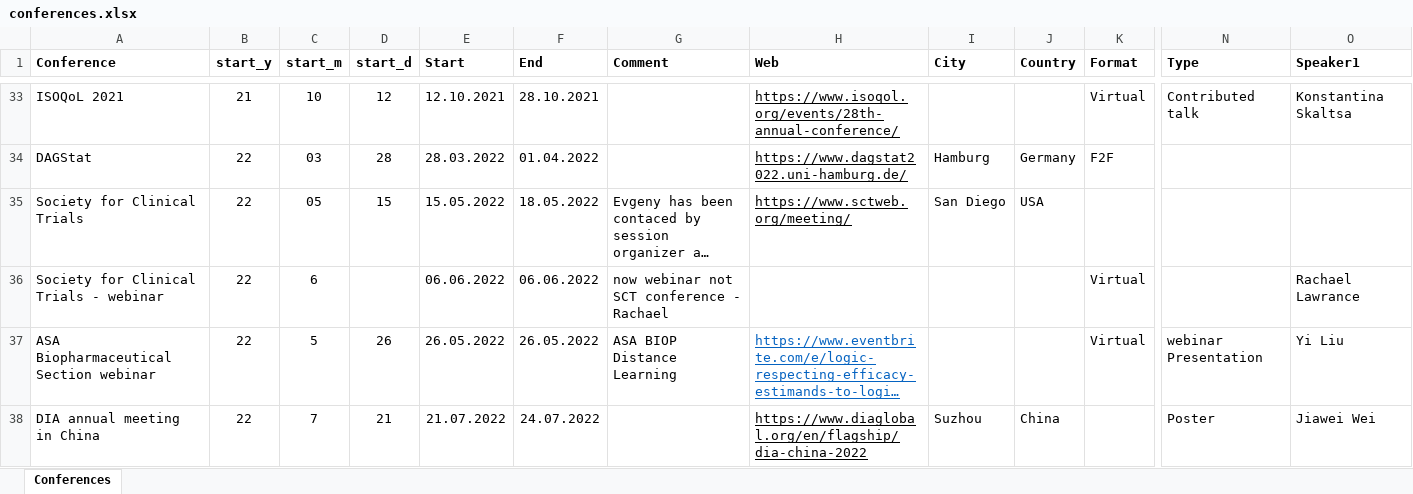
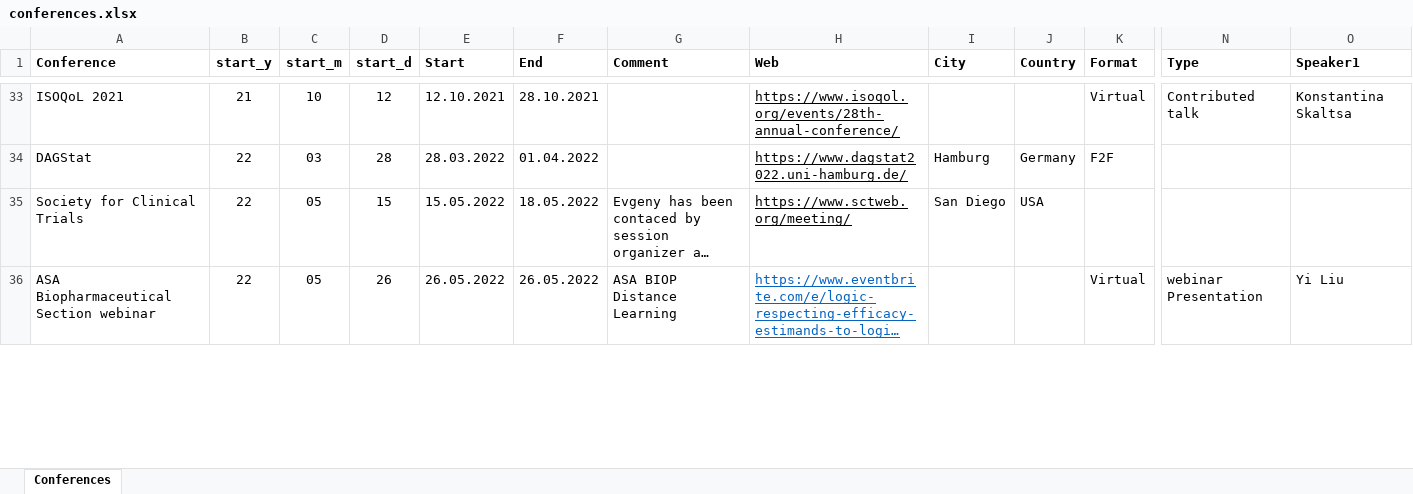
Before and after one commit to oncoestimand/oncowg_webpage, an Excel workbook: data/conferences.xlsx, sheet Conferences, drawn as a sheet; only a part is shown, gaps mark what is left out; long unchanged cells end in …; values as stored, in another font and other column widths than the file's, no borders; charts and pictures not drawn; removed rows and columns are numbered as before the commit, all else as after; rows hold the shown columns only; the diff covers the shown part only; the diff names each change by its address in the sheet, - before the commit and + after, or states it on an @@ line.

```diff
--- a/data/conferences.xlsx (sheet Conferences)
+++ b/data/conferences.xlsx (sheet Conferences)
-row 36: Society for Clinical Trials - webinar | 22 | 6 |  | 06.06.2022 | 06.06.2022 | now webinar not SCT conference - Rachael |  |  |  | Virtual |  | Rachael Lawrance
-C36 (start_m): 5
+C36 (start_m): 05
-row 38: DIA annual meeting in China | 22 | 7 | 21 | 21.07.2022 | 24.07.2022 |  | https://www.diaglobal.org/en/flagship/dia-china-2022 | Suzhou | China |  | Poster | Jiawei Wei
```
Also changed, not shown: 3 added rows and 2 edited cells elsewhere in this sheet, formulas that keep their value, docs/data/conferences.xlsx, 18 other files.
